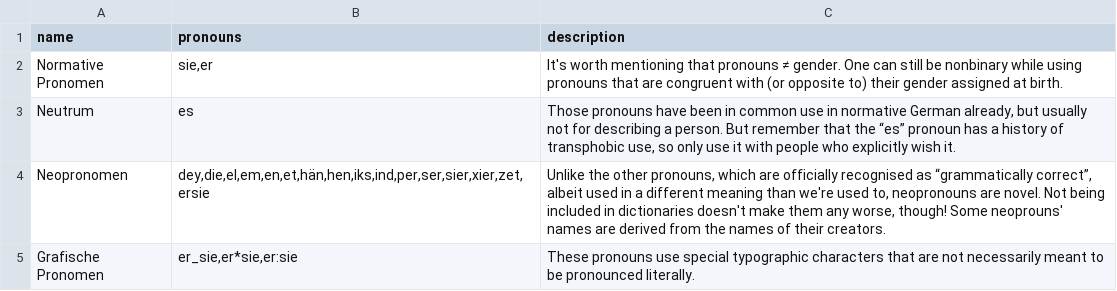
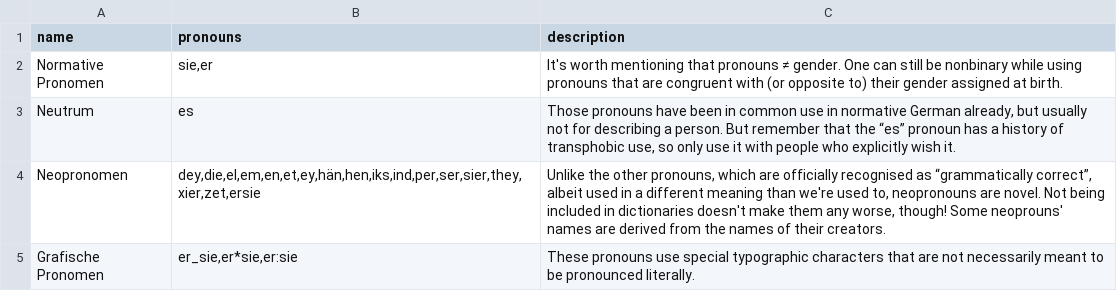
Before and after one commit to tutking24/pronounspage, a TSV file: locale/de/pronouns/pronounGroups.tsv, drawn as a sheet.

Commit message:
Update pronounGroups.tsv

```diff
--- a/locale/de/pronouns/pronounGroups.tsv
+++ b/locale/de/pronouns/pronounGroups.tsv
@@ -3,3 +3,3 @@ Normative Pronomen	sie,er	It's worth mentioning that pronouns ≠ gender. One ca
 Neutrum	es	Those pronouns have been in common use in normative German already, but usually not for describing a person. But remember that the “es” pronoun has a history of transphobic use, so only use it with people who explicitly wish it.
-Neopronomen	dey,die,el,em,en,et,hän,hen,iks,ind,per,ser,sier,xier,zet,ersie	Unlike the other pronouns, which are officially recognised as “grammatically correct”, albeit used in a different meaning than we're used to, neopronouns are novel. Not being included in dictionaries doesn't make them any worse, though! Some neoprouns' names are derived from the names of their creators.
+Neopronomen	dey,die,el,em,en,et,ey,hän,hen,iks,ind,per,ser,sier,they,xier,zet,ersie	Unlike the other pronouns, which are officially recognised as “grammatically correct”, albeit used in a different meaning than we're used to, neopronouns are novel. Not being included in dictionaries doesn't make them any worse, though! Some neoprouns' names are derived from the names of their creators.
 Grafische Pronomen	er_sie,er*sie,er:sie	These pronouns use special typographic characters that are not necessarily meant to be pronounced literally.
```
